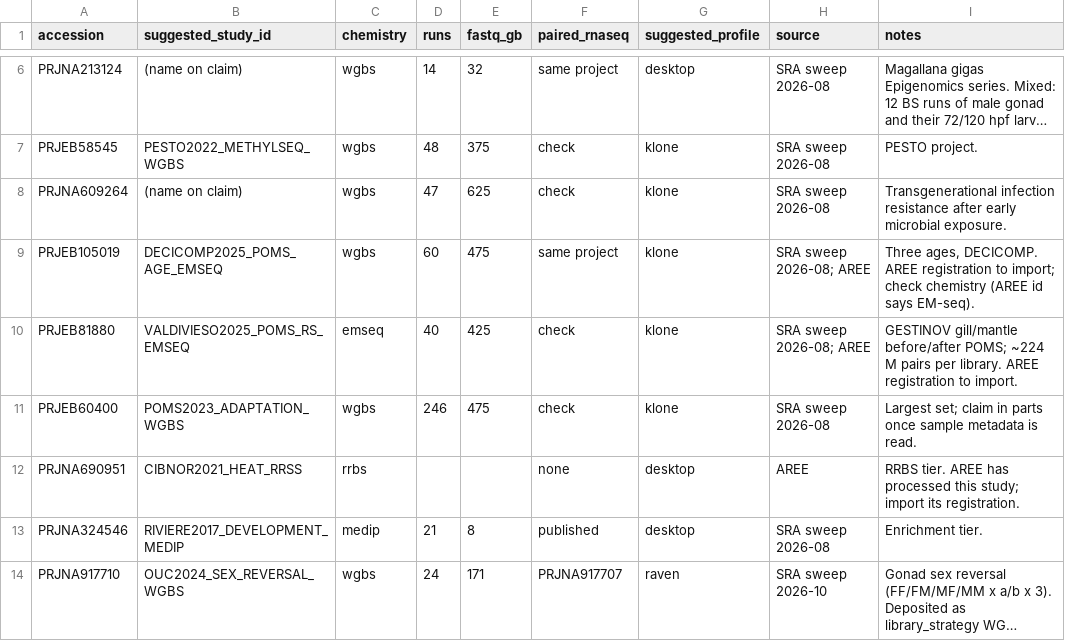
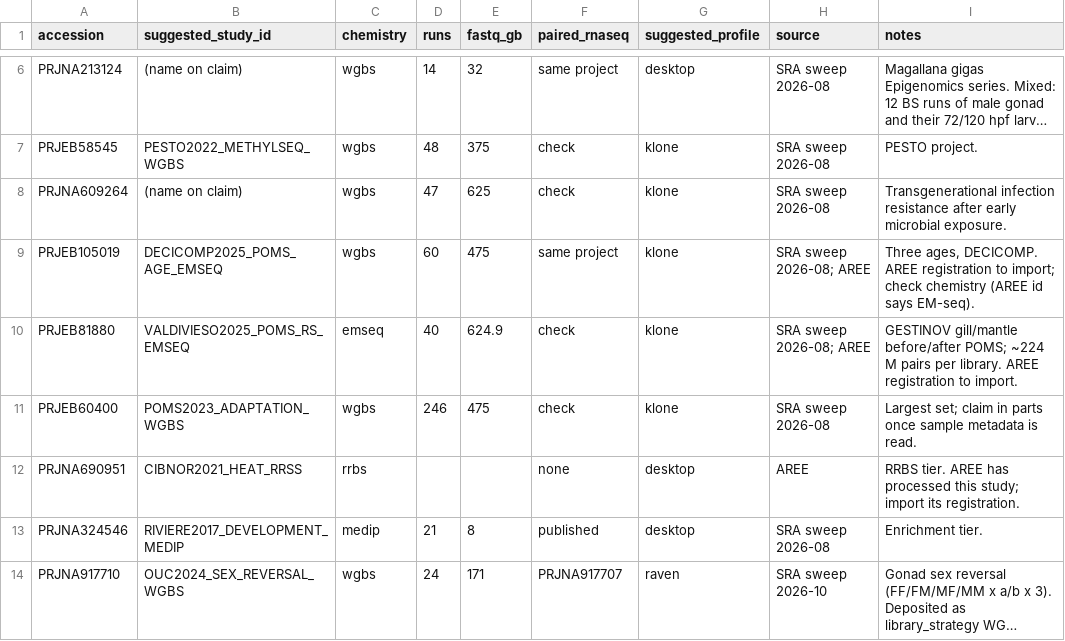
Before and after one commit to RobertsLab/project-white-whale, a TSV file: registry/backlog.tsv, drawn as a sheet; only a part is shown, gaps mark what is left out; long unchanged cells end in ….

```diff
--- a/registry/backlog.tsv
+++ b/registry/backlog.tsv
@@ -9,3 +9,3 @@ PRJNA609264	(name on claim)	wgbs	47	625	check	klone	SRA sweep 2026-08	Transgener
 PRJEB105019	DECICOMP2025_POMS_AGE_EMSEQ	wgbs	60	475	same project	klone	SRA sweep 2026-08; AREE	Three ages, DECICOMP. AREE registration to import; check chemistry (AREE id says EM-seq).
-PRJEB81880	VALDIVIESO2025_POMS_RS_EMSEQ	emseq	40	425	check	klone	SRA sweep 2026-08; AREE	GESTINOV gill/mantle before/after POMS; ~224 M pairs per library. AREE registration to import.
+PRJEB81880	VALDIVIESO2025_POMS_RS_EMSEQ	emseq	40	624.9	check	klone	SRA sweep 2026-08; AREE	GESTINOV gill/mantle before/after POMS; ~224 M pairs per library. AREE registration to import.
 PRJEB60400	POMS2023_ADAPTATION_WGBS	wgbs	246	475	check	klone	SRA sweep 2026-08	Largest set; claim in parts once sample metadata is read.
```
